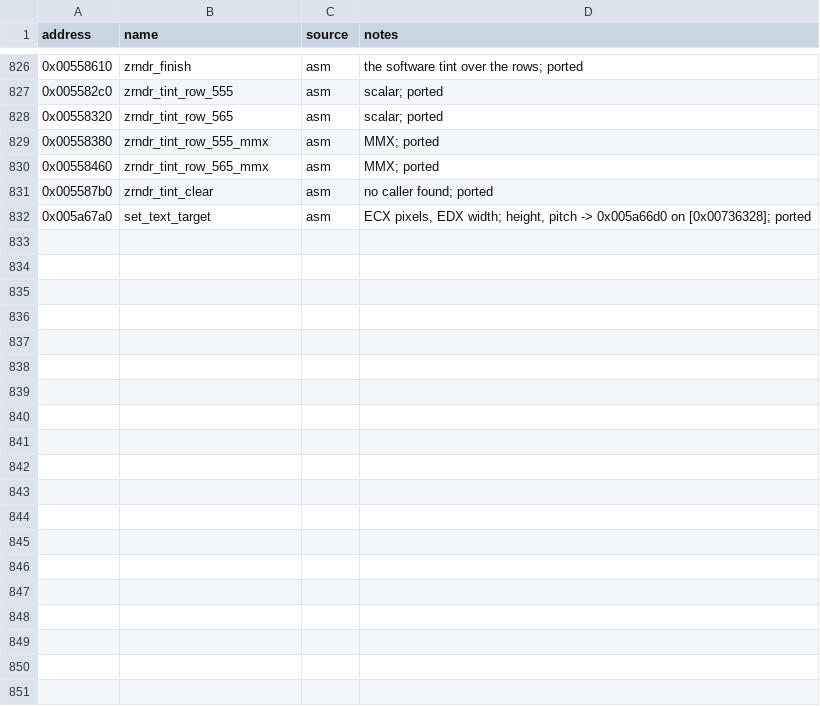
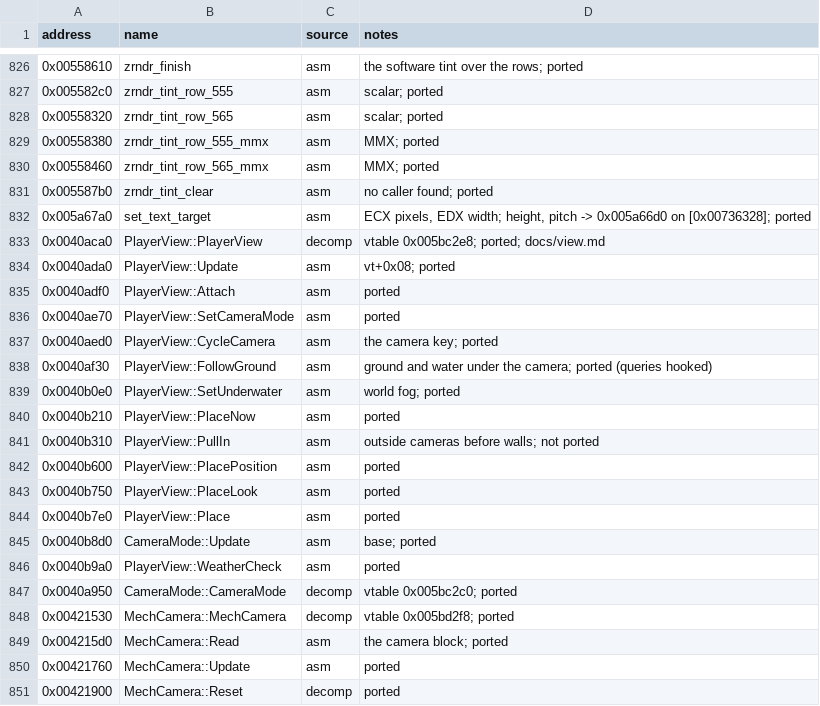
Before and after one commit to telltaleatheist/mw3-re, a CSV file: docs/symbols.csv, drawn as a sheet; only a part is shown, gaps mark what is left out; the diff covers the shown part only.

Commit message:
Port the player's view and its cameras (0x0040aca0, 0x00421530.., 0x00430e70): camera1 follows the mech's cockpit
PlayerView (vtable 0x005bc2e8): update, attach, camera switch, the camera key,
placing (position, look, the reset form), the ground and water check, the
weather check. The camera modes: base 0x005bc2c0, the mech cameras 0x005bd2f8,
attach (cockpit) 0x005be9f0, area 0x005be9c8, and the set-up of a mech type's
six cameras from its definition. The program makes the view with the mission's,
attaches it at the launch, updates it from the player's tick.
test_view.py (probe_view.cpp): 300 runs identical; 21 of 24 breaks caught, the
misses equivalent. mw3tests: camera1 follows the torso node every frame while
the Mad Cat walks and turns. docs/view.md.

```diff
--- a/docs/symbols.csv
+++ b/docs/symbols.csv
@@ -832 +832,20 @@ address,name,source,notes
 0x005a67a0,set_text_target,asm,"ECX pixels, EDX width; height, pitch -> 0x005a66d0 on [0x00736328]; ported"
+0x0040aca0,PlayerView::PlayerView,decomp,"vtable 0x005bc2e8; ported; docs/view.md"
+0x0040ada0,PlayerView::Update,asm,"vt+0x08; ported"
+0x0040adf0,PlayerView::Attach,asm,"ported"
+0x0040ae70,PlayerView::SetCameraMode,asm,"ported"
+0x0040aed0,PlayerView::CycleCamera,asm,"the camera key; ported"
+0x0040af30,PlayerView::FollowGround,asm,"ground and water under the camera; ported (queries hooked)"
+0x0040b0e0,PlayerView::SetUnderwater,asm,"world fog; ported"
+0x0040b210,PlayerView::PlaceNow,asm,"ported"
+0x0040b310,PlayerView::PullIn,asm,"outside cameras before walls; not ported"
+0x0040b600,PlayerView::PlacePosition,asm,"ported"
+0x0040b750,PlayerView::PlaceLook,asm,"ported"
+0x0040b7e0,PlayerView::Place,asm,"ported"
+0x0040b8d0,CameraMode::Update,asm,"base; ported"
+0x0040b9a0,PlayerView::WeatherCheck,asm,"ported"
+0x0040a950,CameraMode::CameraMode,decomp,"vtable 0x005bc2c0; ported"
+0x00421530,MechCamera::MechCamera,decomp,"vtable 0x005bd2f8; ported"
+0x004215d0,MechCamera::Read,asm,"the camera block; ported"
+0x00421760,MechCamera::Update,asm,"ported"
+0x00421900,MechCamera::Reset,decomp,"ported"
```
Also changed, not shown: 10 added rows elsewhere in this file, 9 other files.
